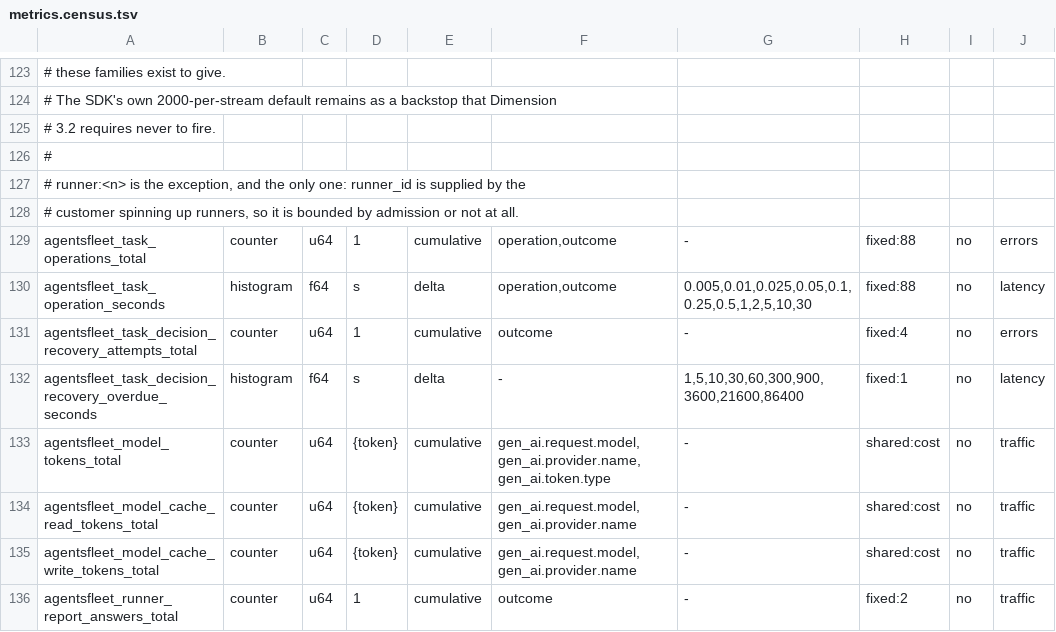
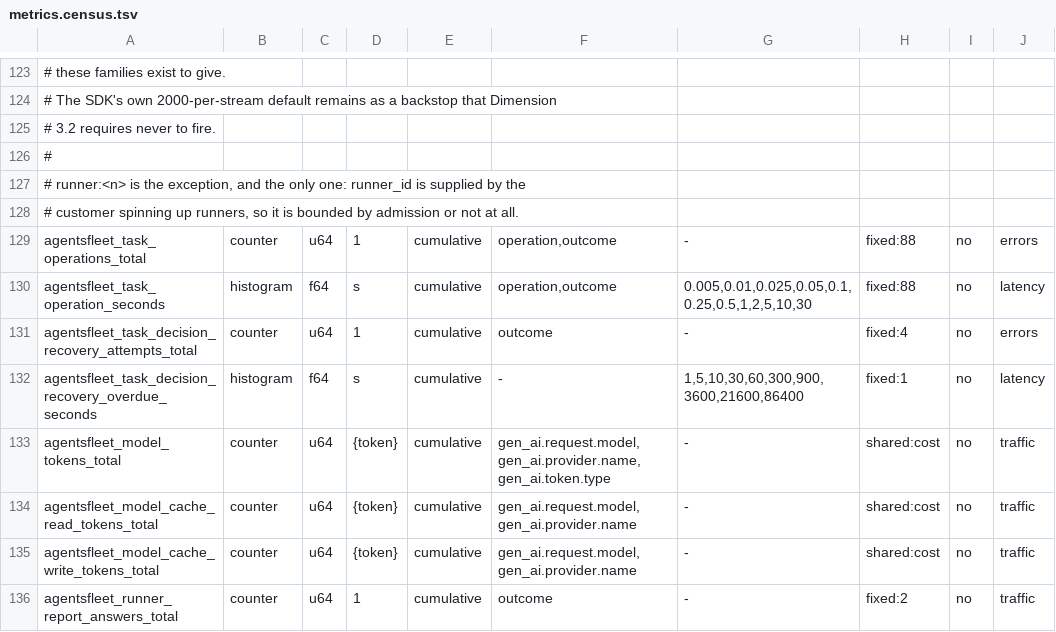
Before and after one commit to agentsfleet/agentsfleet, a TSV file: docs/metrics.census.tsv, drawn as a sheet; only a part is shown, gaps mark what is left out; the diff names each change by its address in the sheet, - before the commit and + after, or states it on an @@ line.

```diff
--- a/docs/metrics.census.tsv
+++ b/docs/metrics.census.tsv
-E130: delta
+E130: cumulative
-E132: delta
+E132: cumulative
```
Also changed, not shown: 7 other files.
